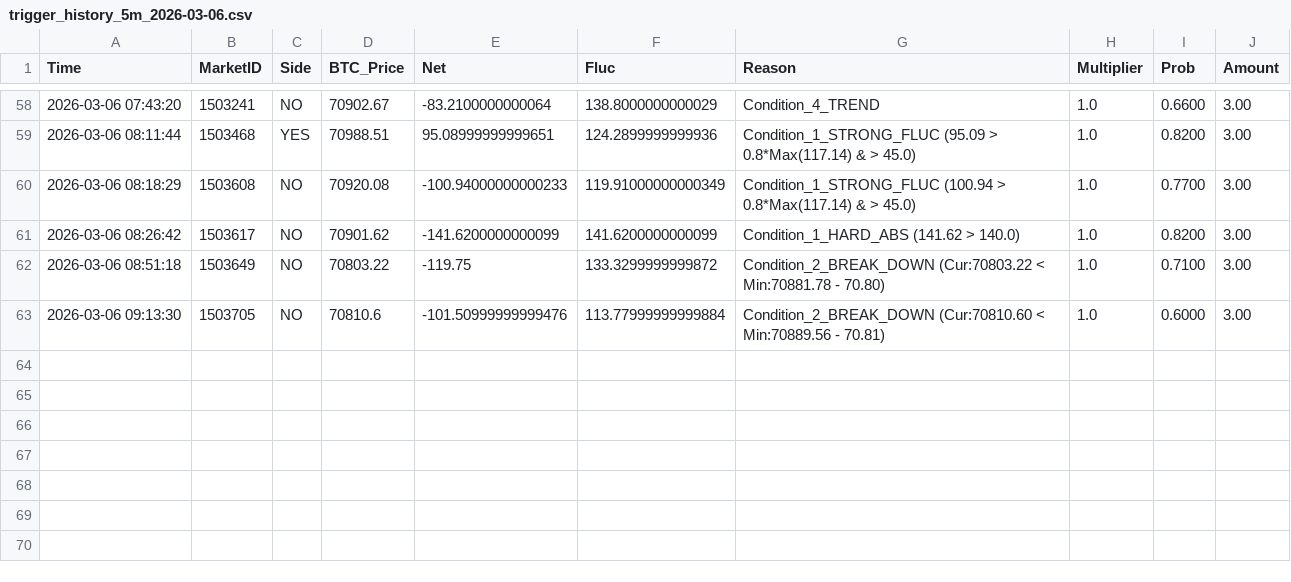
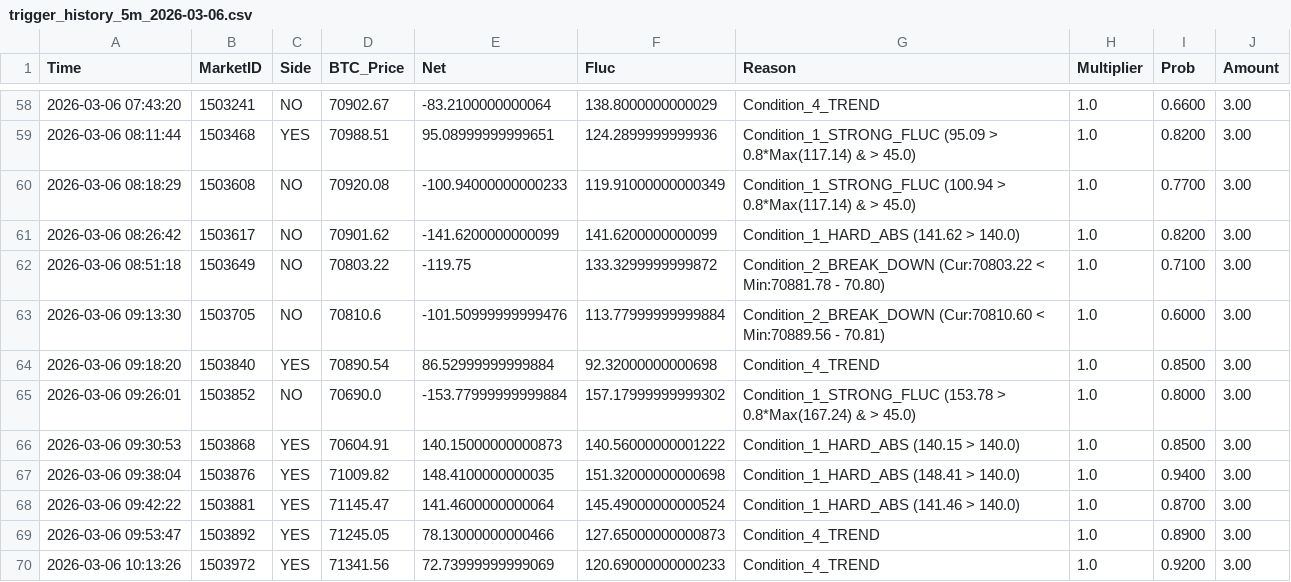
Before and after one commit to 649922737/polymarket, a CSV file: trigger_history_5m_2026-03-06.csv, drawn as a sheet; only a part is shown, gaps mark what is left out.

```diff
--- a/trigger_history_5m_2026-03-06.csv
+++ b/trigger_history_5m_2026-03-06.csv
@@ -63 +63,8 @@ Time,MarketID,Side,BTC_Price,Net,Fluc,Reason,Multiplier,Prob,Amount
 2026-03-06 09:13:30,1503705,NO,70810.6,-101.50999999999476,113.77999999999884,Condition_2_BREAK_DOWN (Cur:70810.60 < Min:70889.56 - 70.81),1.0,0.6000,3.00
+2026-03-06 09:18:20,1503840,YES,70890.54,86.52999999999884,92.32000000000698,Condition_4_TREND,1.0,0.8500,3.00
+2026-03-06 09:26:01,1503852,NO,70690.0,-153.77999999999884,157.17999999999302,Condition_1_STRONG_FLUC (153.78 > 0.8*Max(167.24) & > 45.0),1.0,0.8000,3.00
+2026-03-06 09:30:53,1503868,YES,70604.91,140.15000000000873,140.56000000001222,Condition_1_HARD_ABS (140.15 > 140.0),1.0,0.8500,3.00
+2026-03-06 09:38:04,1503876,YES,71009.82,148.4100000000035,151.32000000000698,Condition_1_HARD_ABS (148.41 > 140.0),1.0,0.9400,3.00
+2026-03-06 09:42:22,1503881,YES,71145.47,141.4600000000064,145.49000000000524,Condition_1_HARD_ABS (141.46 > 140.0),1.0,0.8700,3.00
+2026-03-06 09:53:47,1503892,YES,71245.05,78.13000000000466,127.65000000000873,Condition_4_TREND,1.0,0.8900,3.00
+2026-03-06 10:13:26,1503972,YES,71341.56,72.73999999999069,120.69000000000233,Condition_4_TREND,1.0,0.9200,3.00
```
Also changed, not shown: market_cycles_15m_2026-03-06.csv, market_cycles_5m_2026-03-06.csv, 5 other files.
